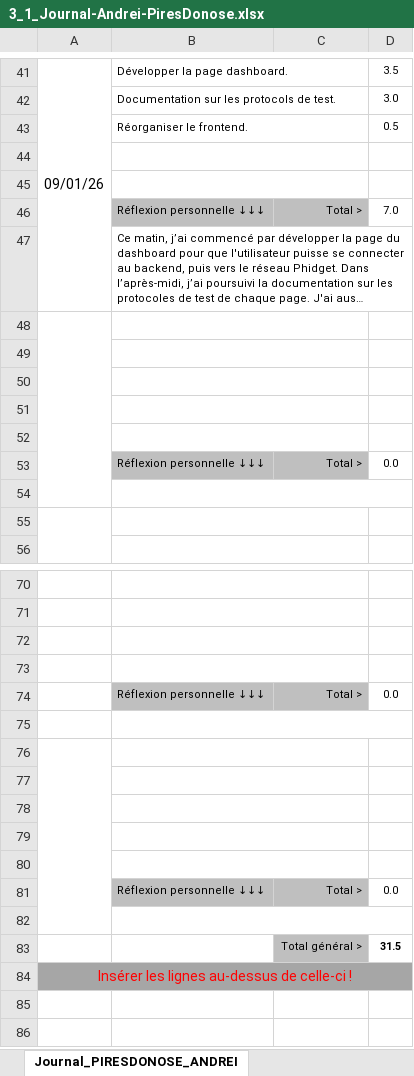
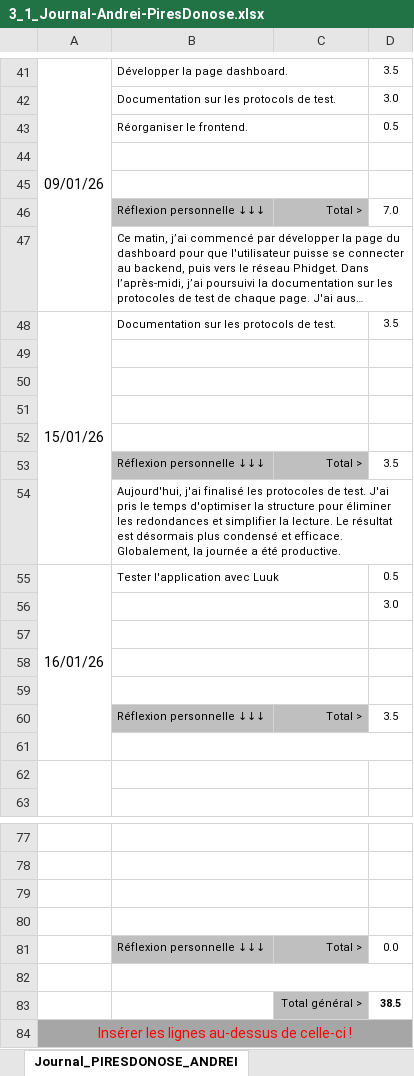
Before and after one commit to LuukMul08/306-G1-Piloter_un_robot_phidget_a_distance, an Excel workbook: documentation/3_1_Journal-Andrei-PiresDonose.xlsx, sheet Journal_PIRESDONOSE_ANDREI, drawn as a sheet; only a part is shown, gaps mark what is left out; long unchanged cells end in …; values as stored, in another font and other column widths than the file's, no borders; conditional formats not drawn; removed rows and columns are numbered as before the commit, all else as after; the diff names each change by its address in the sheet, - before the commit and + after, or states it on an @@ line.

Commit message:
update documentation plus journal Andrei

```diff
--- a/documentation/3_1_Journal-Andrei-PiresDonose.xlsx (sheet Journal_PIRESDONOSE_ANDREI)
+++ b/documentation/3_1_Journal-Andrei-PiresDonose.xlsx (sheet Journal_PIRESDONOSE_ANDREI)
+row 48: 15/01/26 | Documentation sur les protocols de test. |  | 3.5
-A48:A54 merged
+row 53:  | Réflexion personnelle ↓↓↓ | Total > | 3.5
+row 54:  | Aujourd'hui, j'ai finalisé les protocoles de test. J'ai pris le temps d'optimiser la structure pour éliminer les redondances et simplifier la lecture. Le résultat est désormais plus condensé et efficace. Globalement, la journée a été productive.
+row 55: 16/01/26 | Tester l'application avec Luuk |  | 0.5
+row 56:  |  |  | 3.0
+row 58: (empty)
+row 59: (empty)
-D60: 0.0
+D60: 3.5
-A76:A82 merged
-B76:C76 merged
-row 83: (empty)
+row 83:  |  | Total général > | 38.5
-C83 fill: none
+C83 fill: #BFBFBF
-row 77: (empty)
-row 78: (empty)
-row 79: (empty)
-row 80: (empty)
-row 81:  | Réflexion personnelle ↓↓↓ | Total > | 0.0
-row 82: (empty)
-row 83:  |  | Total général > | 31.5
```
Also changed, not shown: formulas that keep their value, 6 other files.
